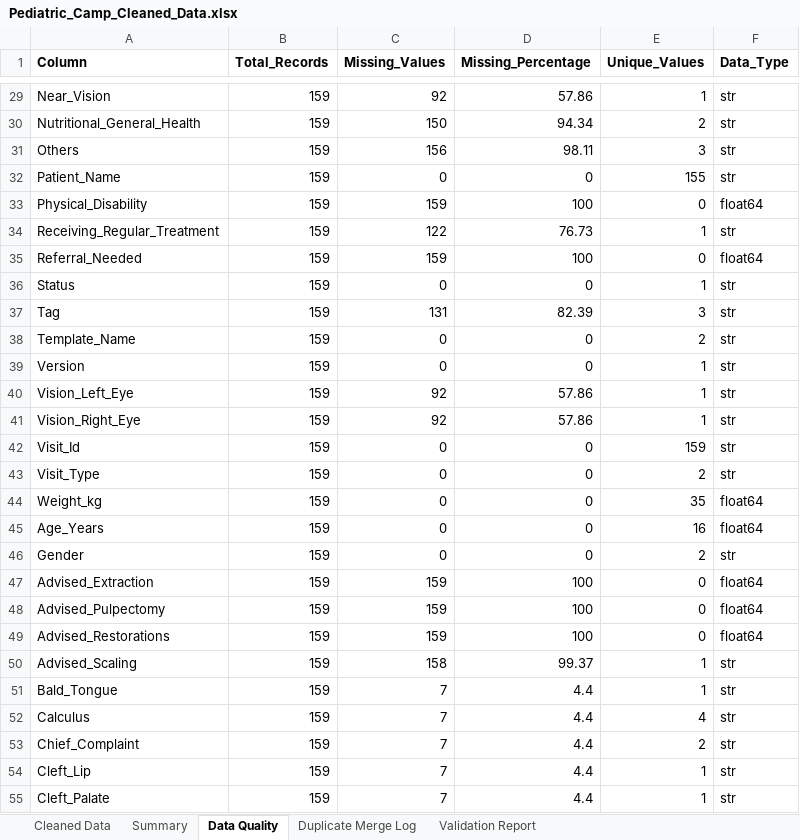
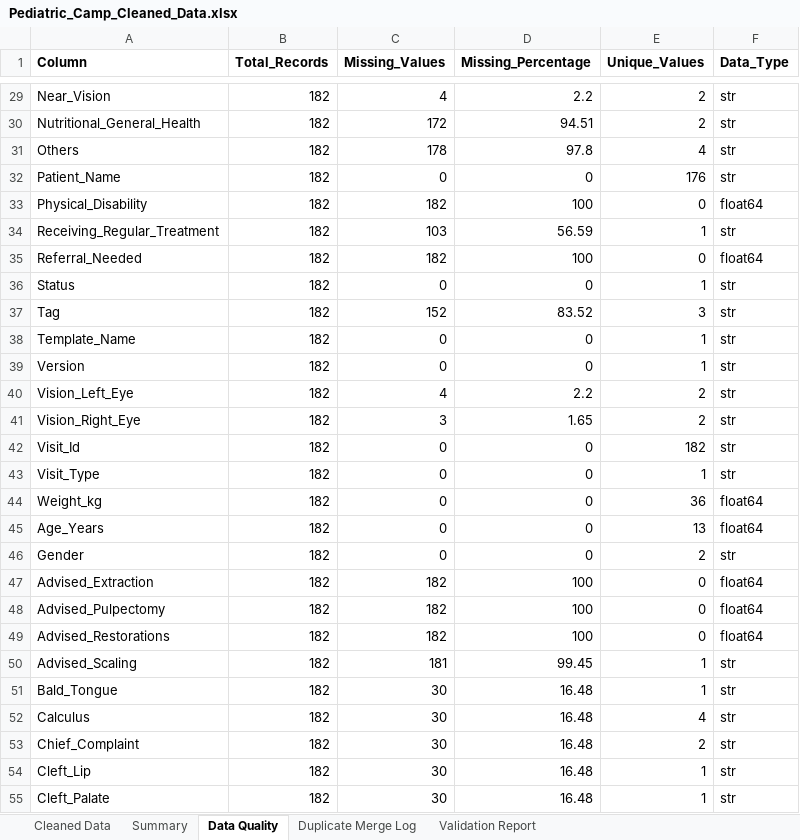
Before and after one commit to chefmaahi/pediatric-camp-analytics, an Excel workbook: excel/Pediatric_Camp_Cleaned_Data.xlsx, sheet Data Quality, drawn as a sheet; only a part is shown, gaps mark what is left out; values as stored, in another font and other column widths than the file's, no borders; the diff covers the shown part only; the diff names each change by its address in the sheet, - before the commit and + after, or states it on an @@ line.

```diff
--- a/excel/Pediatric_Camp_Cleaned_Data.xlsx (sheet Data Quality)
+++ b/excel/Pediatric_Camp_Cleaned_Data.xlsx (sheet Data Quality)
-B29:B55 (Total_Records): 159
+B29:B55 (Total_Records): 182
-C29 (Missing_Values): 92
+C29 (Missing_Values): 4
-D29 (Missing_Percentage): 57.86
+D29 (Missing_Percentage): 2.2
-E29 (Unique_Values): 1
+E29 (Unique_Values): 2
-C30 (Missing_Values): 150
+C30 (Missing_Values): 172
-D30 (Missing_Percentage): 94.34
+D30 (Missing_Percentage): 94.51
-C31 (Missing_Values): 156
+C31 (Missing_Values): 178
-D31 (Missing_Percentage): 98.11
+D31 (Missing_Percentage): 97.8
-E31 (Unique_Values): 3
+E31 (Unique_Values): 4
-E32 (Unique_Values): 155
+E32 (Unique_Values): 176
-C33 (Missing_Values): 159
+C33 (Missing_Values): 182
-C34 (Missing_Values): 122
+C34 (Missing_Values): 103
-D34 (Missing_Percentage): 76.73
+D34 (Missing_Percentage): 56.59
-C35 (Missing_Values): 159
+C35 (Missing_Values): 182
-C37 (Missing_Values): 131
+C37 (Missing_Values): 152
-D37 (Missing_Percentage): 82.39
+D37 (Missing_Percentage): 83.52
-E38 (Unique_Values): 2
+E38 (Unique_Values): 1
-C40 (Missing_Values): 92
+C40 (Missing_Values): 4
-D40 (Missing_Percentage): 57.86
+D40 (Missing_Percentage): 2.2
-E40:E41 (Unique_Values): 1
+E40:E41 (Unique_Values): 2
-C41 (Missing_Values): 92
+C41 (Missing_Values): 3
-D41 (Missing_Percentage): 57.86
+D41 (Missing_Percentage): 1.65
-E42 (Unique_Values): 159
+E42 (Unique_Values): 182
-E43 (Unique_Values): 2
+E43 (Unique_Values): 1
-E44 (Unique_Values): 35
+E44 (Unique_Values): 36
-E45 (Unique_Values): 16
+E45 (Unique_Values): 13
-C47:C49 (Missing_Values): 159
+C47:C49 (Missing_Values): 182
-C50 (Missing_Values): 158
+C50 (Missing_Values): 181
-D50 (Missing_Percentage): 99.37
+D50 (Missing_Percentage): 99.45
-C51:C55 (Missing_Values): 7
+C51:C55 (Missing_Values): 30
-D51:D55 (Missing_Percentage): 4.4
+D51:D55 (Missing_Percentage): 16.48
```
Also changed, not shown: 1 added row, 1 removed row and 130 edited cells elsewhere in this sheet, sheet Cleaned Data, sheet Duplicate Merge Log, sheet Summary, sheet Validation Report, 5 other files.
